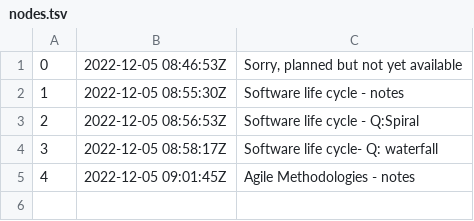
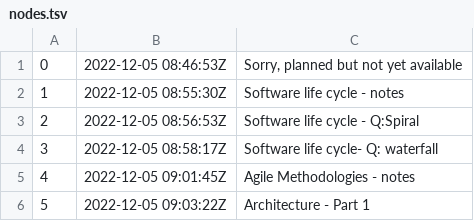
Before and after one commit to rwx-yxu/ManMet-zet, a TSV file: programming-languages-and-SE-frameworks/SE-frameworks/dex/nodes.tsv, drawn as a sheet; the diff names each change by its address in the sheet, - before the commit and + after, or states it on an @@ line.

Commit message:
Architecture - Part 1

```diff
--- a/programming-languages-and-SE-frameworks/SE-frameworks/dex/nodes.tsv
+++ b/programming-languages-and-SE-frameworks/SE-frameworks/dex/nodes.tsv
+row 6: 5 | 2022-12-05 09:03:22Z | Architecture - Part 1
```
Also changed, not shown: 3 other files.
